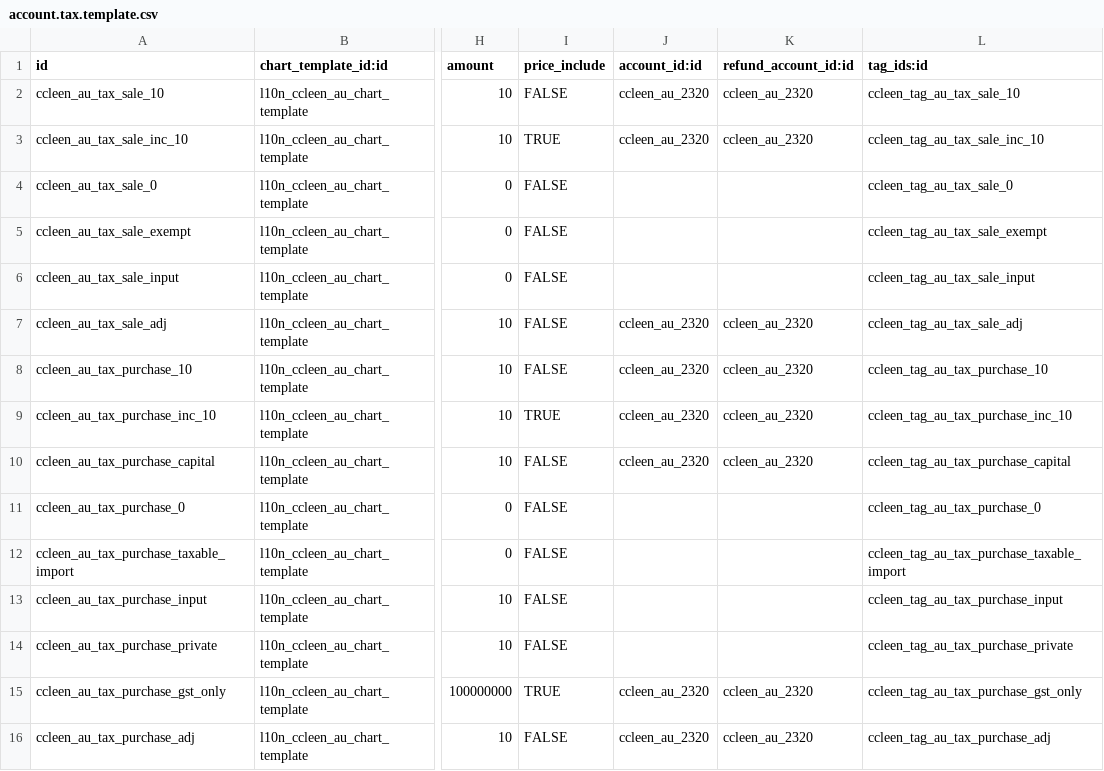
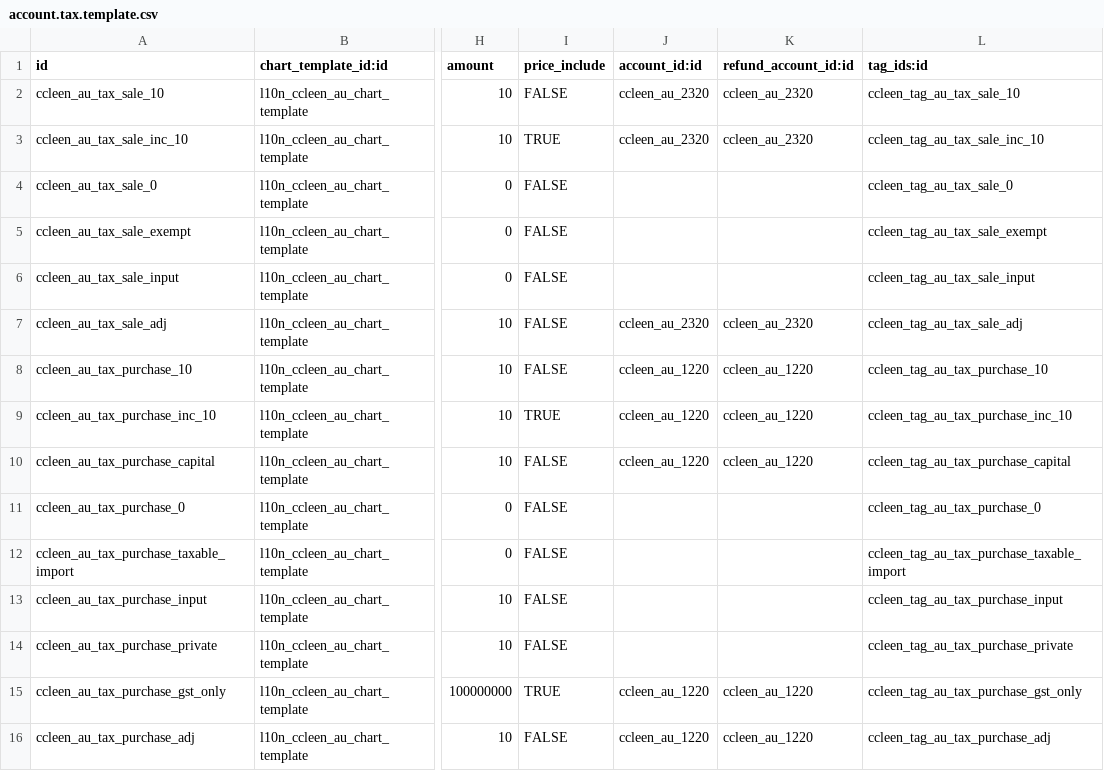
Before and after one commit to lithint/Odoo, a CSV file: l10n_ccleen_au/data/account.tax.template.csv, drawn as a sheet; only a part is shown, gaps mark what is left out; the diff names each change by its address in the sheet, - before the commit and + after, or states it on an @@ line.

Commit message:
[IMP/ADD][12.0] Improved Ccleen COA and manage the on hold payments, added filters.

```diff
--- a/l10n_ccleen_au/data/account.tax.template.csv
+++ b/l10n_ccleen_au/data/account.tax.template.csv
-J8:J10 (account_id:id): ccleen_au_2320
+J8:J10 (account_id:id): ccleen_au_1220
-K8:K10 (refund_account_id:id): ccleen_au_2320
+K8:K10 (refund_account_id:id): ccleen_au_1220
-J15:J16 (account_id:id): ccleen_au_2320
+J15:J16 (account_id:id): ccleen_au_1220
-K15:K16 (refund_account_id:id): ccleen_au_2320
+K15:K16 (refund_account_id:id): ccleen_au_1220
```
Also changed, not shown: 2 other files.
